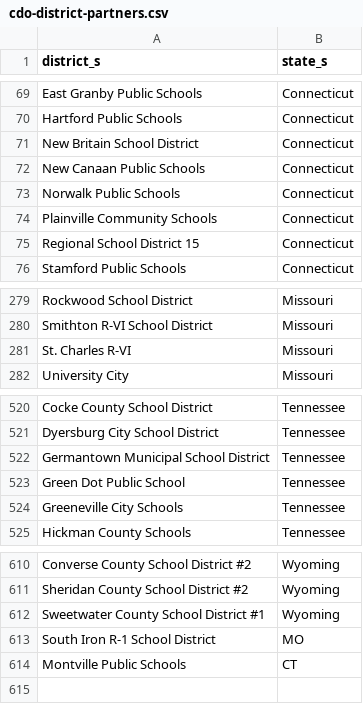
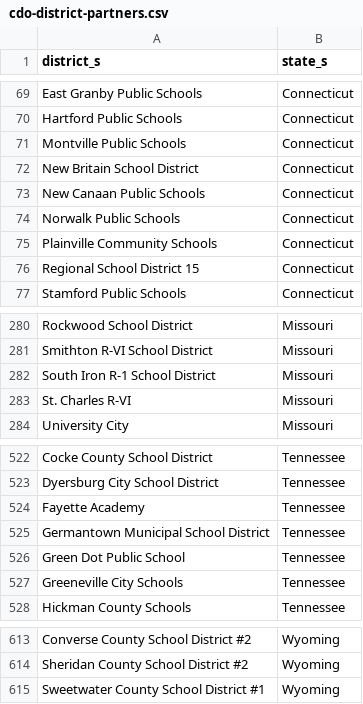
Before and after one commit to rodriguezjorgex/code-dot-org, a CSV file: pegasus/data/cdo-district-partners.csv, drawn as a sheet; only a part is shown, gaps mark what is left out; removed rows and columns are numbered as before the commit, all else as after; the diff names each change by its address in the sheet, - before the commit and + after, or states it on an @@ line.

```diff
--- a/pegasus/data/cdo-district-partners.csv
+++ b/pegasus/data/cdo-district-partners.csv
+row 71: Montville Public Schools | Connecticut
+row 282: South Iron R-1 School District | Missouri
+row 524: Fayette Academy | Tennessee
-row 613: South Iron R-1 School District | MO
-row 614: Montville Public Schools | CT
```
Also changed, not shown: 1 other file.
